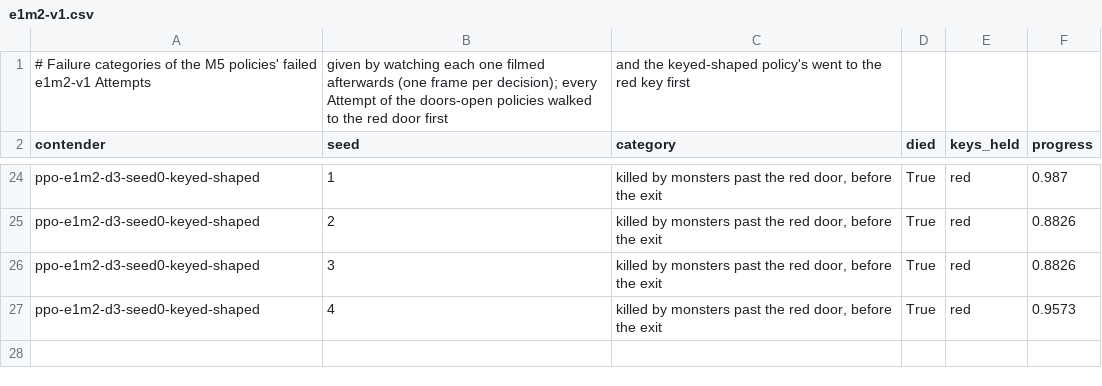
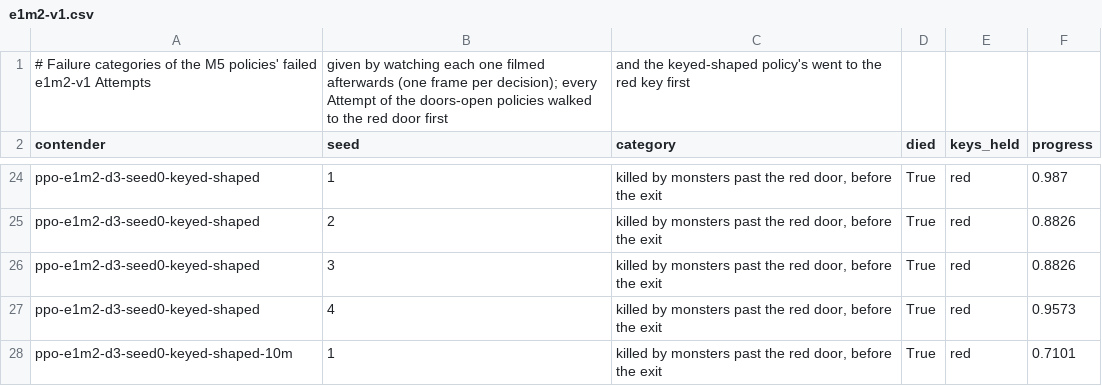
Before and after one commit to lucas-moont/doom-player, a CSV file: results/failures/e1m2-v1.csv, drawn as a sheet; only a part is shown, gaps mark what is left out.

```diff
--- a/results/failures/e1m2-v1.csv
+++ b/results/failures/e1m2-v1.csv
@@ -27 +27,2 @@ ppo-e1m2-d3-seed0-keyed-shaped,3,"killed by monsters past the red door, before t
 ppo-e1m2-d3-seed0-keyed-shaped,4,"killed by monsters past the red door, before the exit",True,red,0.9573
+ppo-e1m2-d3-seed0-keyed-shaped-10m,1,"killed by monsters past the red door, before the exit",True,red,0.7101
```
Also changed, not shown: 6 other files.
